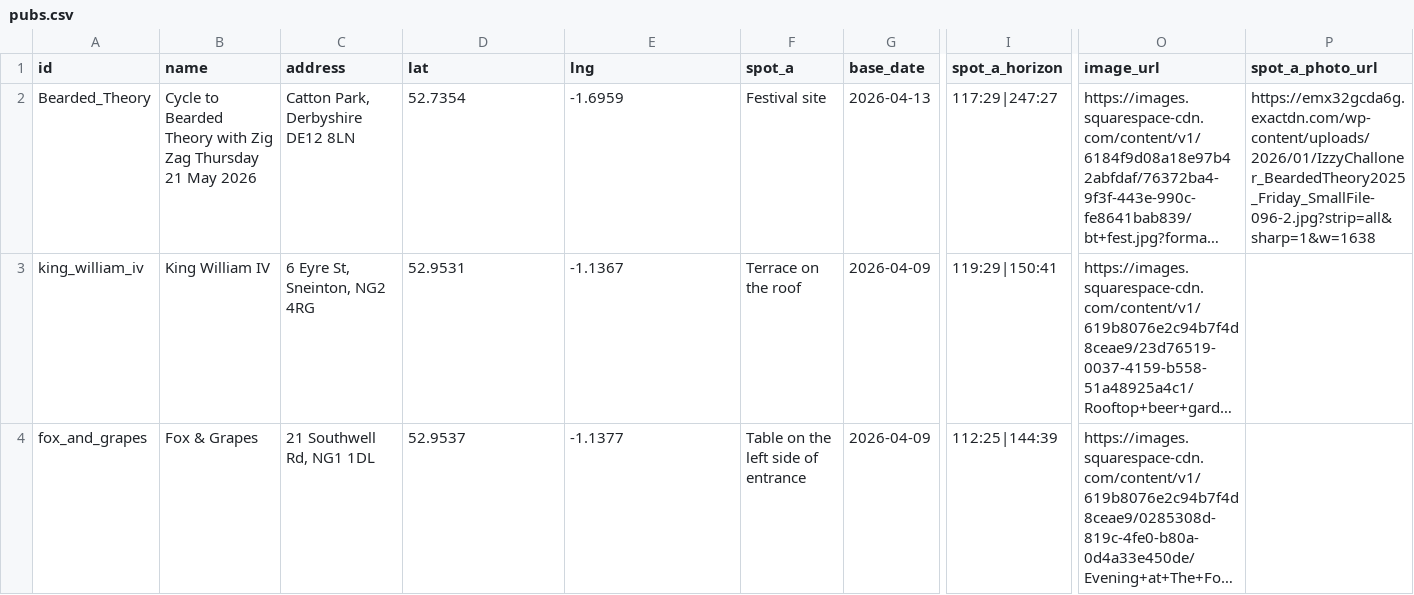
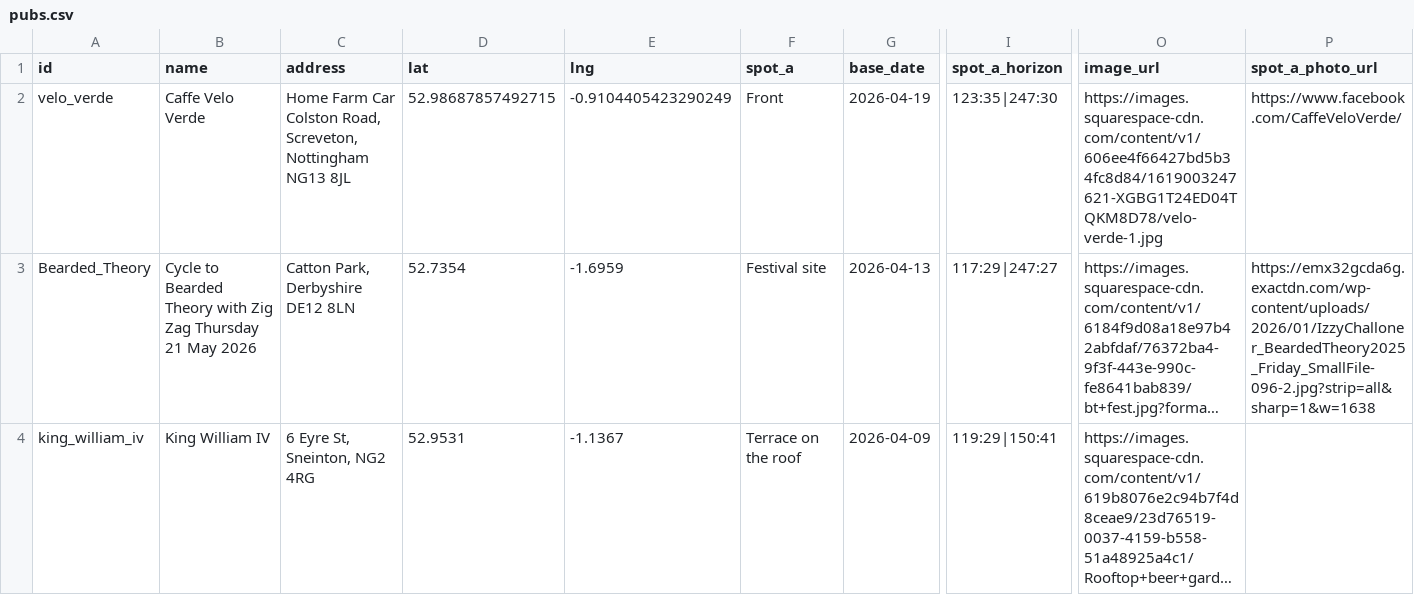
Before and after one commit to shawn845/DrinkingintheSun, a CSV file: app/public/data/pubs.csv, drawn as a sheet; only a part is shown, gaps mark what is left out; the shorter side is filled out with more unchanged rows; long unchanged cells end in …; rows hold the shown columns only; the diff names each change by its address in the sheet, - before the commit and + after, or states it on an @@ line.

Commit message:
Update pubs/routes via admin tool

```diff
--- a/app/public/data/pubs.csv
+++ b/app/public/data/pubs.csv
+row 2: velo_verde | Caffe Velo Verde | Home Farm Car Colston Road, Screveton, Nottingham NG13 8JL | 52.98687857492715 | -0.9104405423290249 | Front | 2026-04-19 | 123:35|247:30 | https://images.squarespace-cdn.com/content/v1/606ee4f66427bd5b34fc8d84/1619003247621-XGBG1T24ED04TQKM8D78/velo-verde-1.jpg | https://www.facebook.com/CaffeVeloVerde/
```
